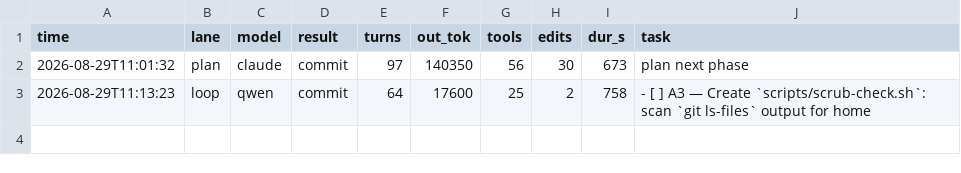
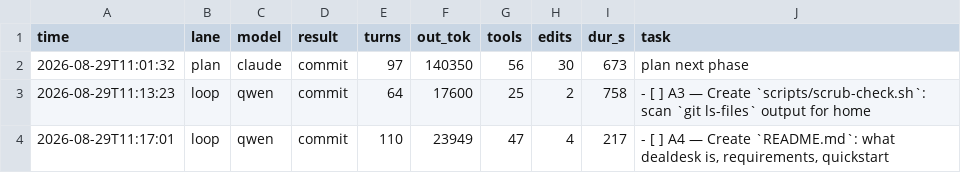
Before and after one commit to HTC-56/dealdesk, a TSV file: loop-ledger.tsv, drawn as a sheet.

Commit message:
chore(loop): sweep-commit stranded work after task: A4 — Create `README.md`: what dealdesk is, requirements, quickstart

```diff
--- a/loop-ledger.tsv
+++ b/loop-ledger.tsv
@@ -3 +3,2 @@ time	lane	model	result	turns	out_tok	tools	edits	dur_s	task
 2026-08-29T11:13:23	loop	qwen	commit	64	17600	25	2	758	- [ ] A3 — Create `scripts/scrub-check.sh`: scan `git ls-files` output for home
+2026-08-29T11:17:01	loop	qwen	commit	110	23949	47	4	217	- [ ] A4 — Create `README.md`: what dealdesk is, requirements, quickstart
```
